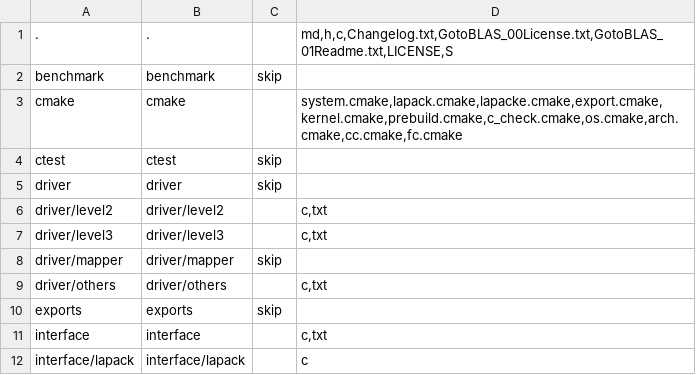
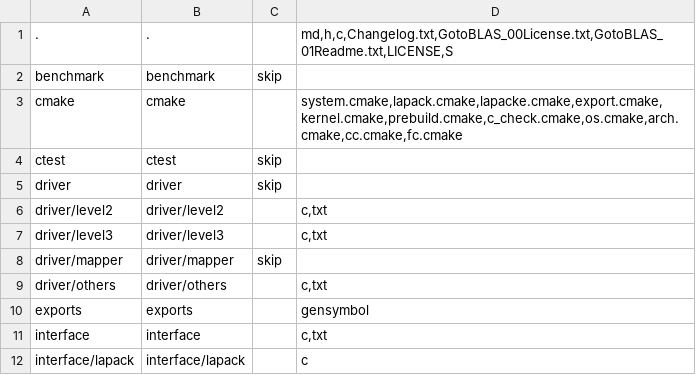
Before and after one commit to nextgis-borsch/lib_openblas, a CSV file: opt/folders.csv, drawn as a sheet; only a part is shown.

```diff
--- a/opt/folders.csv
+++ b/opt/folders.csv
@@ -9,3 +9,3 @@ driver/mapper,driver/mapper,skip,
 driver/others,driver/others,,"c,txt"
-exports,exports,skip,
+exports,exports,,gensymbol
 interface,interface,,"c,txt"
```
Also changed, not shown: 2 other files.
